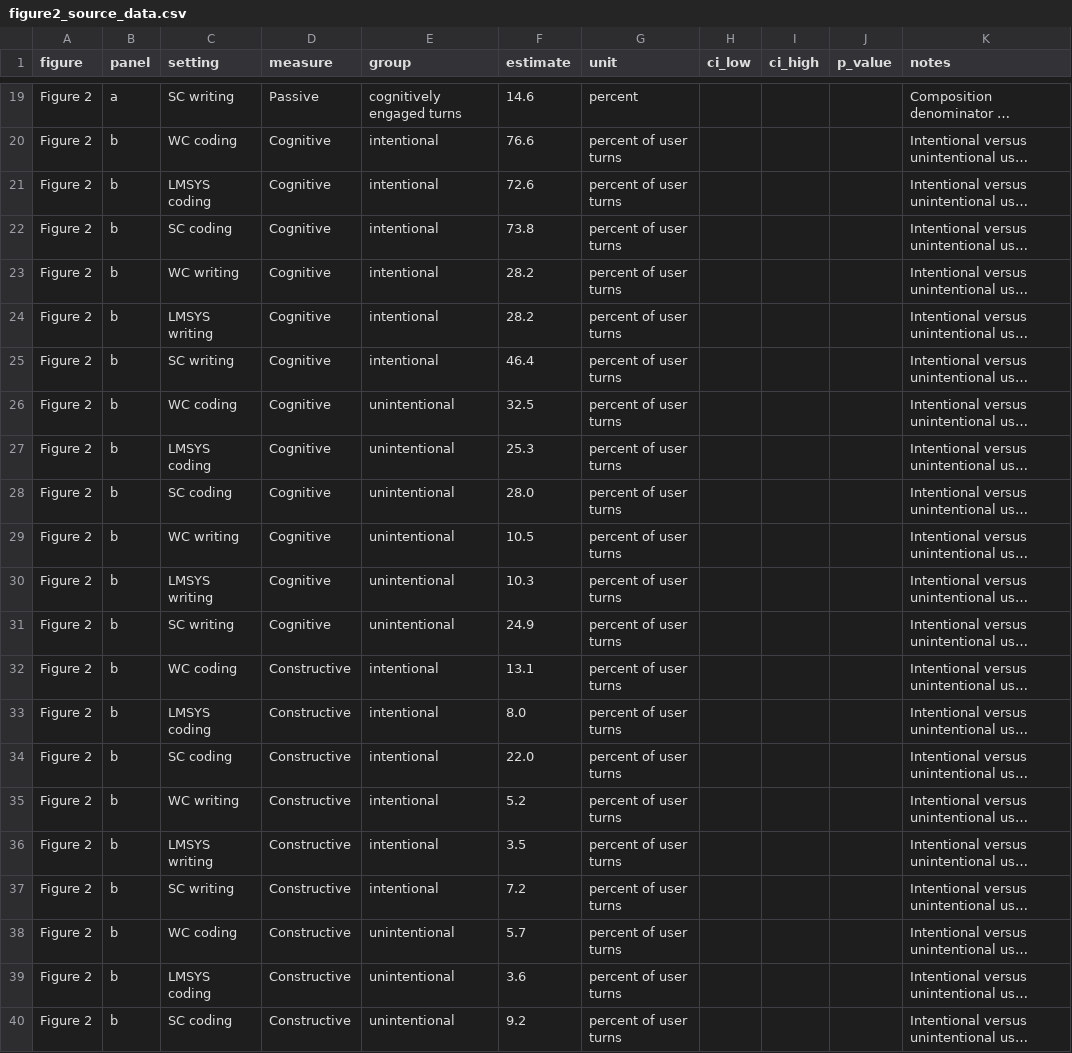
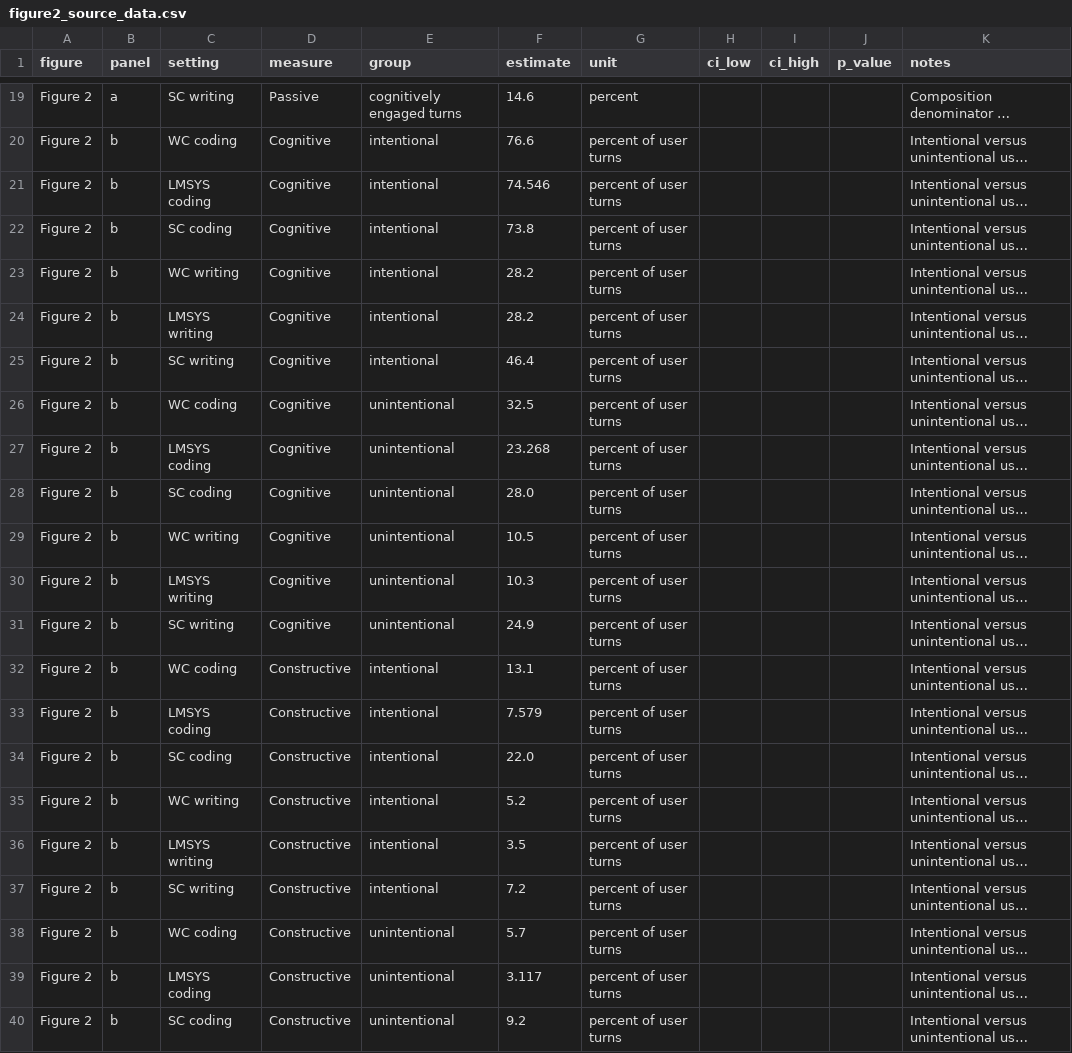
Before and after one commit to CinderD/Informal-learning-in-everyday-human-LLM-interaction, a CSV file: source_data/figure2_source_data.csv, drawn as a sheet; only a part is shown, gaps mark what is left out; long unchanged cells end in …; the diff names each change by its address in the sheet, - before the commit and + after, or states it on an @@ line.

```diff
--- a/source_data/figure2_source_data.csv
+++ b/source_data/figure2_source_data.csv
-F21 (estimate): 72.6
+F21 (estimate): 74.546
-F27 (estimate): 25.3
+F27 (estimate): 23.268
-F33 (estimate): 8.0
+F33 (estimate): 7.579
-F39 (estimate): 3.6
+F39 (estimate): 3.117
```
Also changed, not shown: MANIFEST.csv, docs/release_verification_checks.csv, 6 other files.
